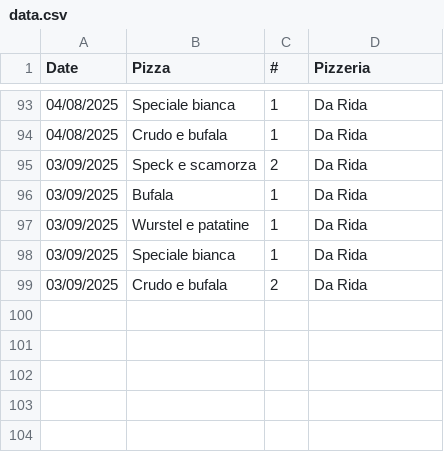
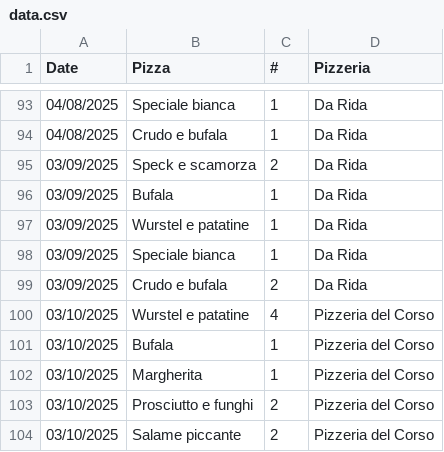
Before and after one commit to Luca-Pozzi/pizza_chart, a CSV file: data/data.csv, drawn as a sheet; only a part is shown, gaps mark what is left out; the diff names each change by its address in the sheet, - before the commit and + after, or states it on an @@ line.

```diff
--- a/data/data.csv
+++ b/data/data.csv
+row 100: 03/10/2025 | Wurstel e patatine | 4 | Pizzeria del Corso
+row 101: 03/10/2025 | Bufala | 1 | Pizzeria del Corso
+row 102: 03/10/2025 | Margherita | 1 | Pizzeria del Corso
+row 103: 03/10/2025 | Prosciutto e funghi | 2 | Pizzeria del Corso
+row 104: 03/10/2025 | Salame piccante | 2 | Pizzeria del Corso
```
